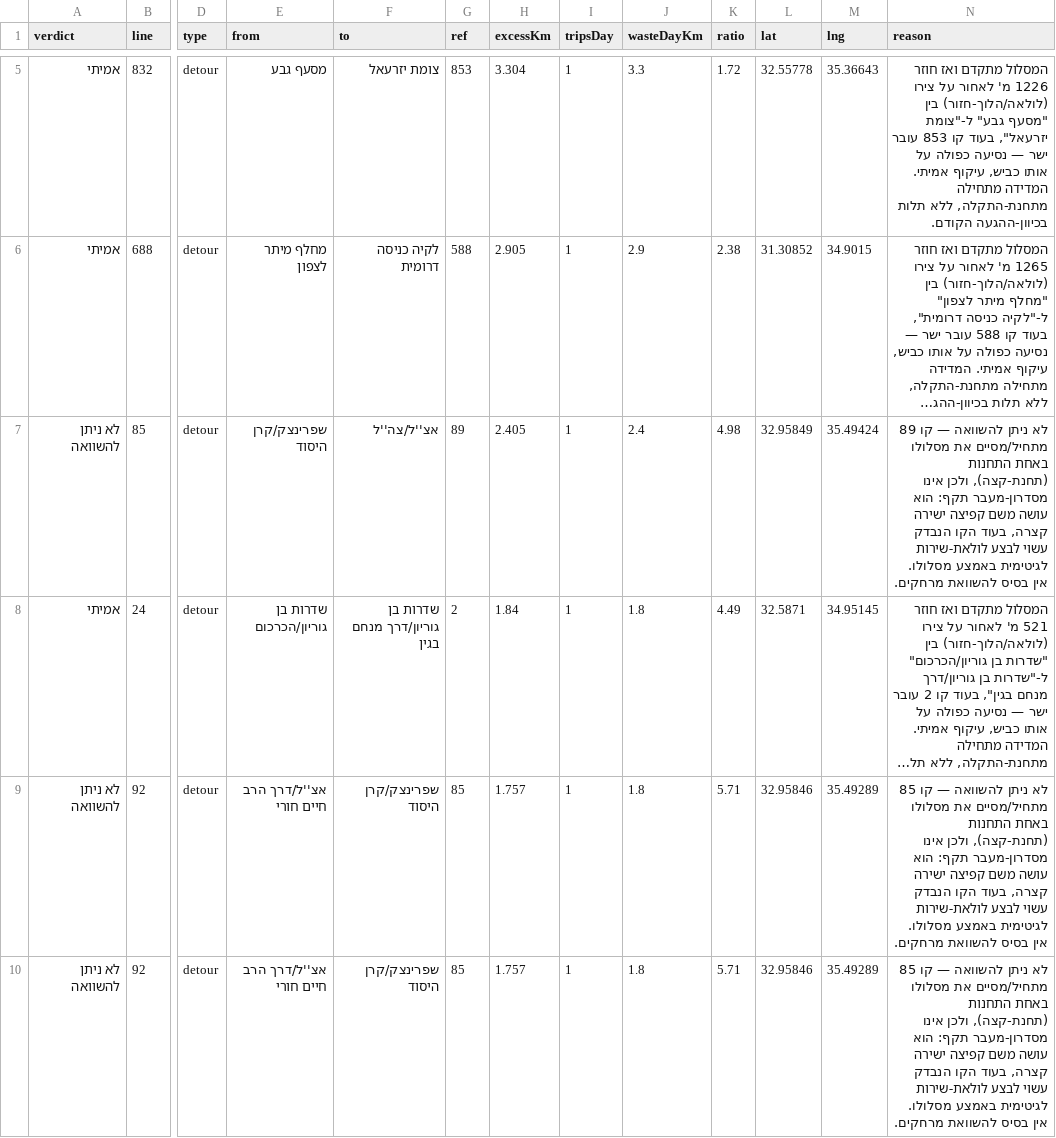
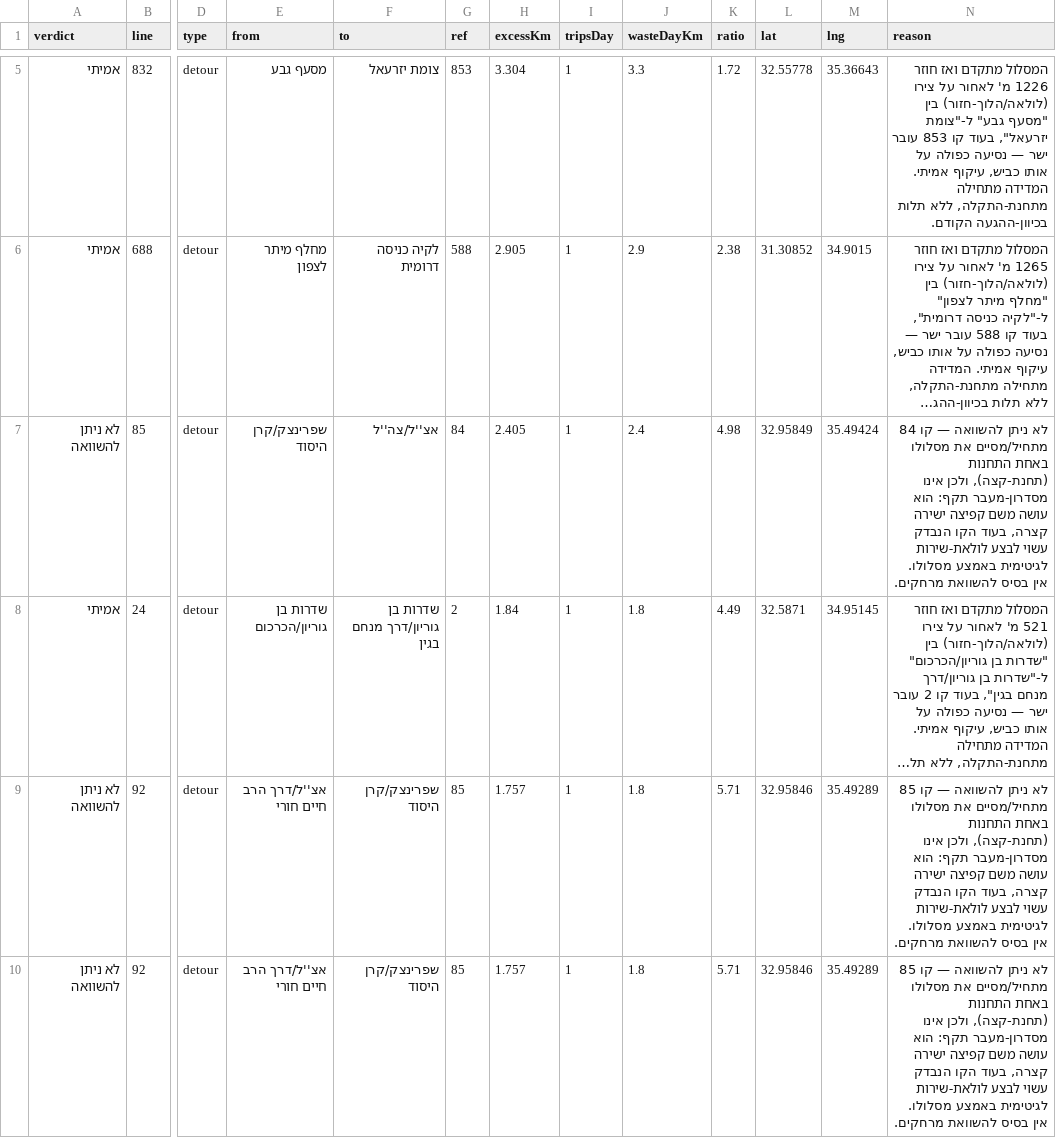
Before and after one commit to Transit-Freak/kav-bug, a CSV file: country-scan.csv, drawn as a sheet; only a part is shown, gaps mark what is left out; long unchanged cells end in …; the diff covers the shown part only; the diff names each change by its address in the sheet, - before the commit and + after, or states it on an @@ line.

```diff
--- a/country-scan.csv
+++ b/country-scan.csv
-G7 (ref): 89
+G7 (ref): 84
-N7 (reason): …— קו 89 מתחיל/מסיים את…
+N7 (reason): …— קו 84 מתחיל/מסיים את…
```
Also changed, not shown: 1 added row, 7 removed rows and 22 edited cells elsewhere in this file, 4 other files.
